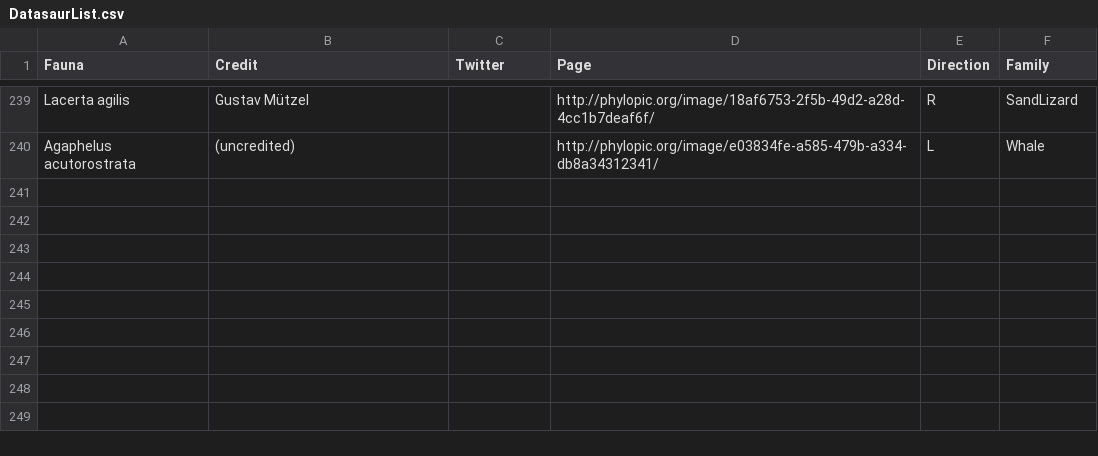
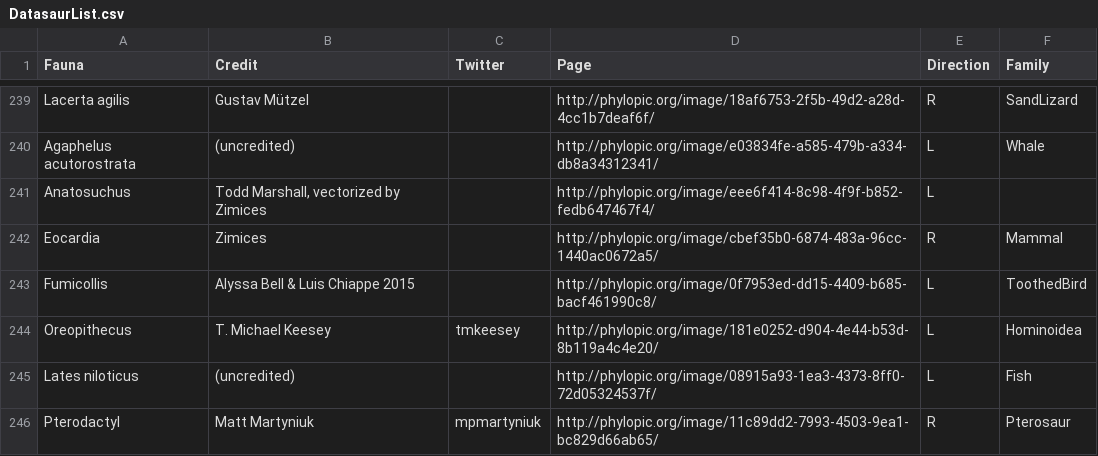
Before and after one commit to ryantimpe/datasaurs, a CSV file: BotInputs/DatasaurList.csv, drawn as a sheet; only a part is shown, gaps mark what is left out; the diff names each change by its address in the sheet, - before the commit and + after, or states it on an @@ line.

Commit message:
Additional phylopics

```diff
--- a/BotInputs/DatasaurList.csv
+++ b/BotInputs/DatasaurList.csv
+row 241: Anatosuchus | Todd Marshall, vectorized by Zimices |  | http://phylopic.org/image/eee6f414-8c98-4f9f-b852-fedb647467f4/ | L
+row 242: Eocardia | Zimices |  | http://phylopic.org/image/cbef35b0-6874-483a-96cc-1440ac0672a5/ | R | Mammal
+row 243: Fumicollis | Alyssa Bell & Luis Chiappe 2015 |  | http://phylopic.org/image/0f7953ed-dd15-4409-b685-bacf461990c8/ | L | ToothedBird
+row 244: Oreopithecus | T. Michael Keesey | tmkeesey | http://phylopic.org/image/181e0252-d904-4e44-b53d-8b119a4c4e20/ | L | Hominoidea
+row 245: Lates niloticus | (uncredited) |  | http://phylopic.org/image/08915a93-1ea3-4373-8ff0-72d05324537f/ | L | Fish
+row 246: Pterodactyl | Matt Martyniuk | mpmartyniuk | http://phylopic.org/image/11c89dd2-7993-4503-9ea1-bc829d66ab65/ | R | Pterosaur
```
Also changed, not shown: 6 other files.
